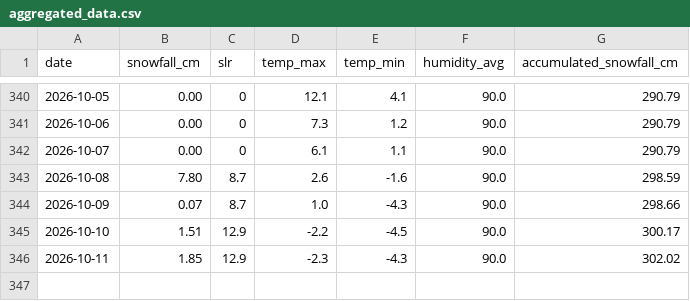
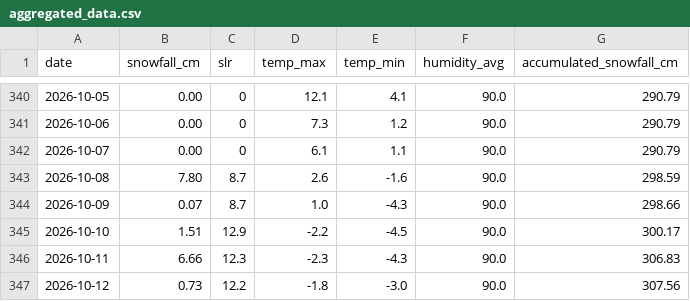
Before and after one commit to fredrikbromee/isitfluffy, a CSV file: data/aggregated_data.csv, drawn as a sheet; only a part is shown, gaps mark what is left out.

```diff
--- a/data/aggregated_data.csv
+++ b/data/aggregated_data.csv
@@ -345,2 +345,3 @@ date,snowfall_cm,slr,temp_max,temp_min,humidity_avg,accumulated_snowfall_cm
 2026-10-10,1.51,12.9,-2.2,-4.5,90.0,300.17
-2026-10-11,1.85,12.9,-2.3,-4.3,90.0,302.02
+2026-10-11,6.66,12.3,-2.3,-4.3,90.0,306.83
+2026-10-12,0.73,12.2,-1.8,-3.0,90.0,307.56
```
Also changed, not shown: data/weather_data.csv.
